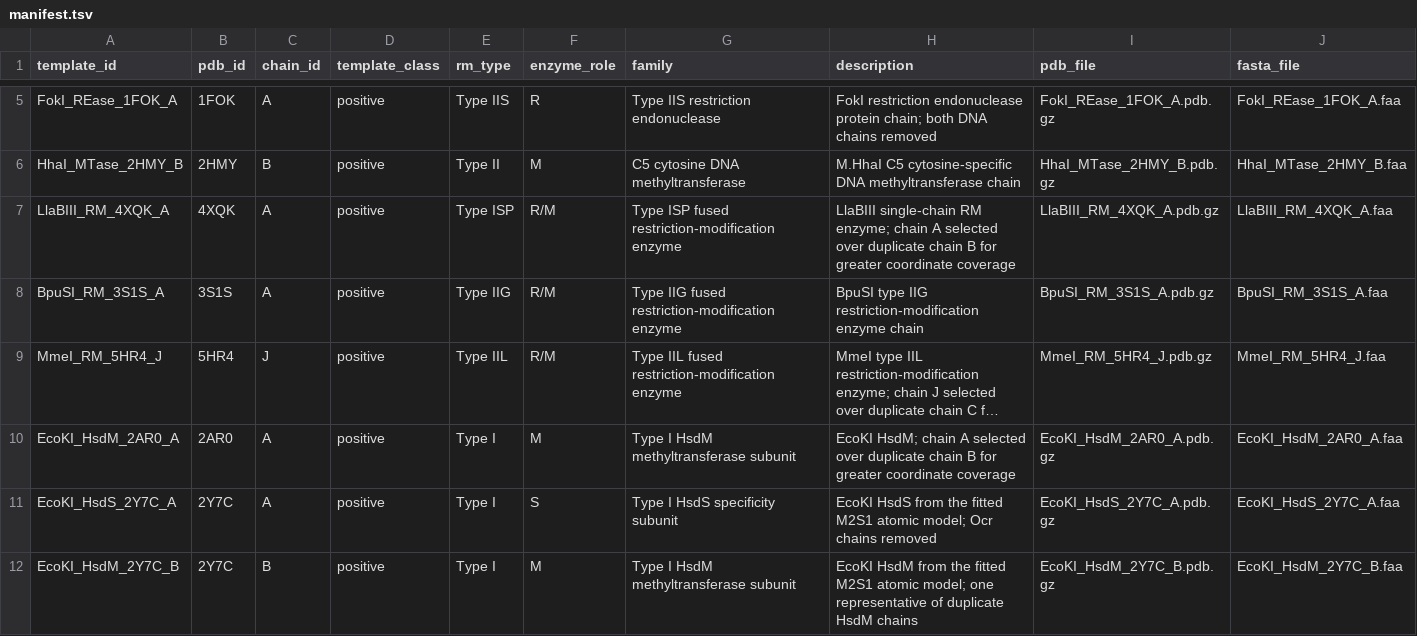
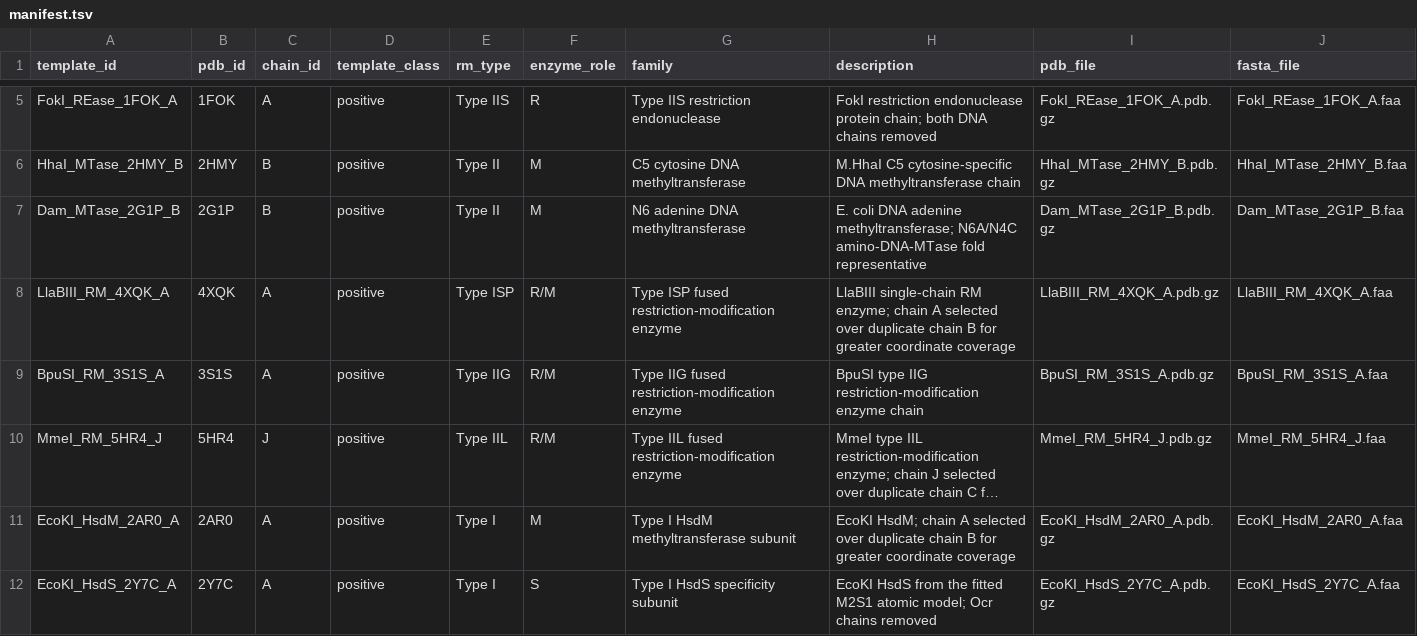
Before and after one commit to JAEYOONSUNG/DNMB, a TSV file: inst/extdata/rebasefinder_structure_templates/manifest.tsv, drawn as a sheet; only a part is shown, gaps mark what is left out; the shorter side is filled out with more unchanged rows; long unchanged cells end in …; rows hold the shown columns only; the diff names each change by its address in the sheet, - before the commit and + after, or states it on an @@ line.

```diff
--- a/inst/extdata/rebasefinder_structure_templates/manifest.tsv
+++ b/inst/extdata/rebasefinder_structure_templates/manifest.tsv
+row 7: Dam_MTase_2G1P_B | 2G1P | B | positive | Type II | M | N6 adenine DNA methyltransferase | E. coli DNA adenine methyltransferase; N6A/N4C amino-DNA-MTase fold representative | Dam_MTase_2G1P_B.pdb.gz | Dam_MTase_2G1P_B.faa
```
Also changed, not shown: inst/extdata/rebasefinder_structure_refs.tsv, 51 other files.
